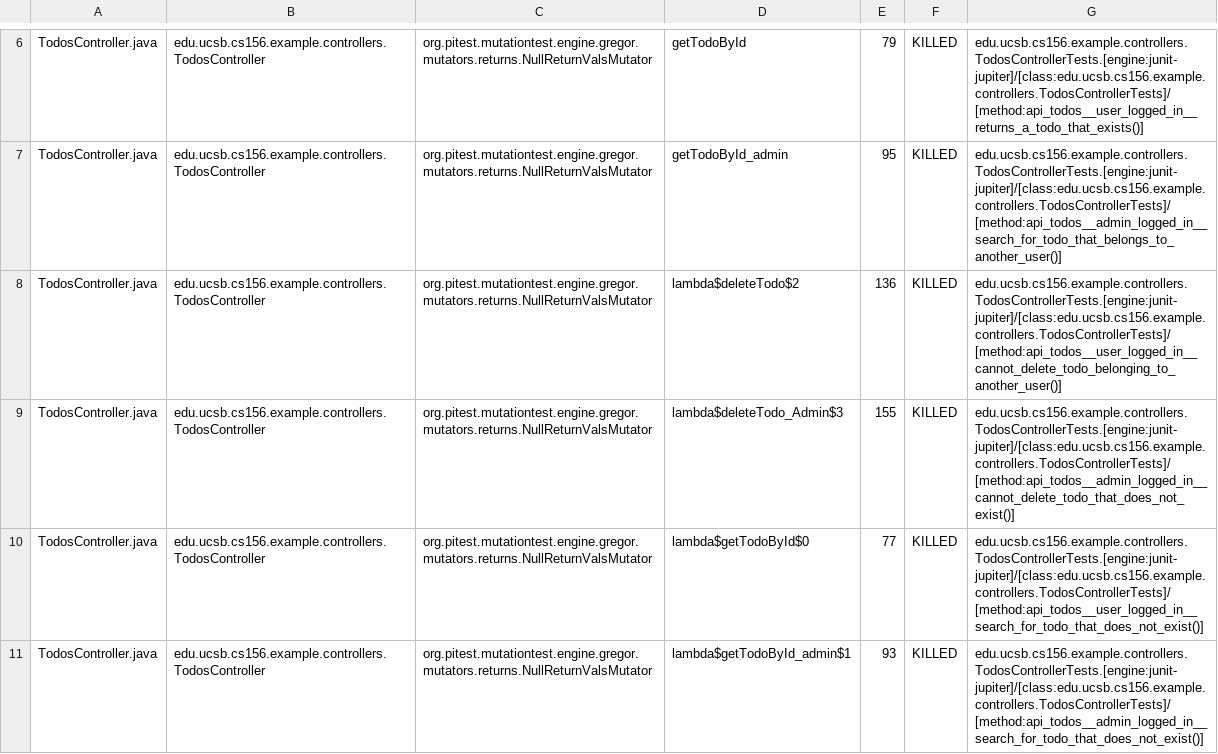
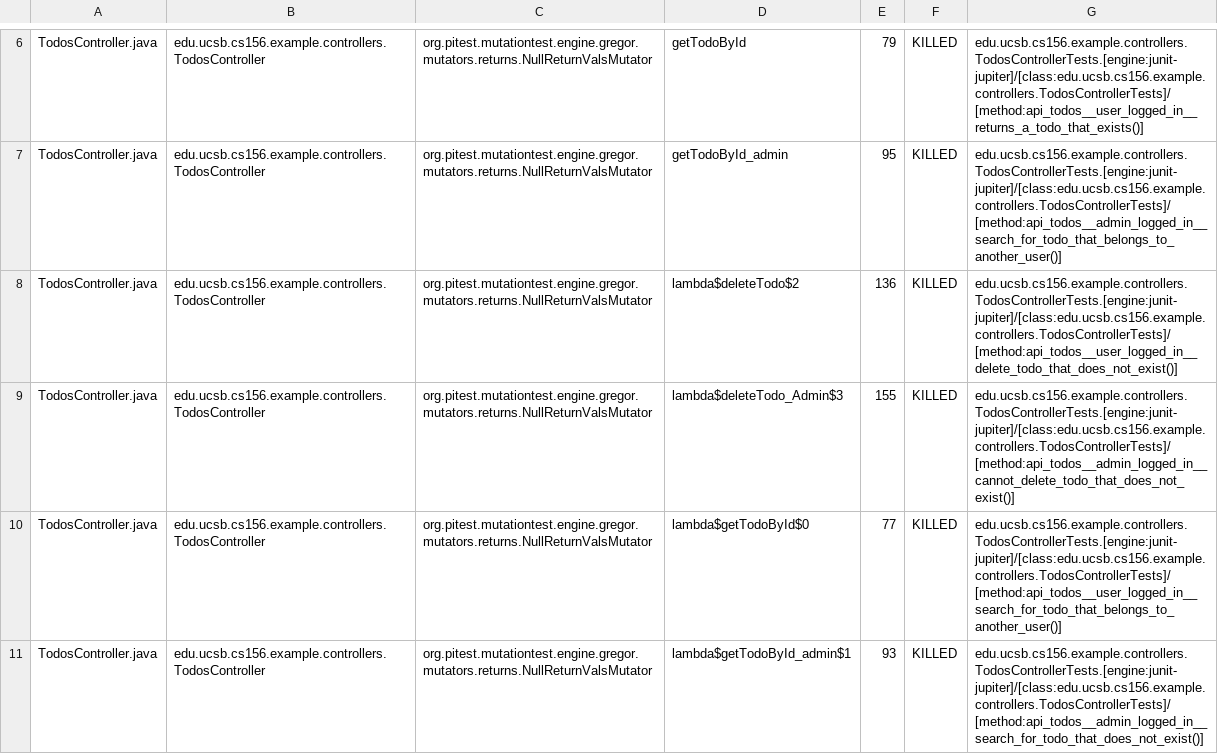
Before and after one commit to ucsb-cs156-f24/jpa03-chloecweng, a CSV file: pitest/mutations.csv, drawn as a sheet; only a part is shown, gaps mark what is left out; the diff covers the shown part only.

Commit message:
Deploying to gh-pages from @ ucsb-cs156-f24/jpa03-chloecweng@dedfa55feae7b60dd6534372506167e0644006a4 🚀

```diff
--- a/pitest/mutations.csv
+++ b/pitest/mutations.csv
@@ -7,5 +7,5 @@ TodosController.java,edu.ucsb.cs156.example.controllers.TodosController,org.pite
 TodosController.java,edu.ucsb.cs156.example.controllers.TodosController,org.pitest.mutationtest.engine.gregor.mutators.returns.NullReturnValsMutator,getTodoById_admin,95,KILLED,edu.ucsb.cs156.example.controllers.TodosControllerTests.[engine:junit-jupiter]/[class:edu.ucsb.cs156.example.controllers.TodosControllerTests]/[method:api_todos__admin_logged_in__search_for_todo_that_belongs_to_another_user()]
-TodosController.java,edu.ucsb.cs156.example.controllers.TodosController,org.pitest.mutationtest.engine.gregor.mutators.returns.NullReturnValsMutator,lambda$deleteTodo$2,136,KILLED,edu.ucsb.cs156.example.controllers.TodosControllerTests.[engine:junit-jupiter]/[class:edu.ucsb.cs156.example.controllers.TodosControllerTests]/[method:api_todos__user_logged_in__cannot_delete_todo_belonging_to_another_user()]
+TodosController.java,edu.ucsb.cs156.example.controllers.TodosController,org.pitest.mutationtest.engine.gregor.mutators.returns.NullReturnValsMutator,lambda$deleteTodo$2,136,KILLED,edu.ucsb.cs156.example.controllers.TodosControllerTests.[engine:junit-jupiter]/[class:edu.ucsb.cs156.example.controllers.TodosControllerTests]/[method:api_todos__user_logged_in__delete_todo_that_does_not_exist()]
 TodosController.java,edu.ucsb.cs156.example.controllers.TodosController,org.pitest.mutationtest.engine.gregor.mutators.returns.NullReturnValsMutator,lambda$deleteTodo_Admin$3,155,KILLED,edu.ucsb.cs156.example.controllers.TodosControllerTests.[engine:junit-jupiter]/[class:edu.ucsb.cs156.example.controllers.TodosControllerTests]/[method:api_todos__admin_logged_in__cannot_delete_todo_that_does_not_exist()]
-TodosController.java,edu.ucsb.cs156.example.controllers.TodosController,org.pitest.mutationtest.engine.gregor.mutators.returns.NullReturnValsMutator,lambda$getTodoById$0,77,KILLED,edu.ucsb.cs156.example.controllers.TodosControllerTests.[engine:junit-jupiter]/[class:edu.ucsb.cs156.example.controllers.TodosControllerTests]/[method:api_todos__user_logged_in__search_for_todo_that_does_not_exist()]
+TodosController.java,edu.ucsb.cs156.example.controllers.TodosController,org.pitest.mutationtest.engine.gregor.mutators.returns.NullReturnValsMutator,lambda$getTodoById$0,77,KILLED,edu.ucsb.cs156.example.controllers.TodosControllerTests.[engine:junit-jupiter]/[class:edu.ucsb.cs156.example.controllers.TodosControllerTests]/[method:api_todos__user_logged_in__search_for_todo_that_belongs_to_another_user()]
 TodosController.java,edu.ucsb.cs156.example.controllers.TodosController,org.pitest.mutationtest.engine.gregor.mutators.returns.NullReturnValsMutator,lambda$getTodoById_admin$1,93,KILLED,edu.ucsb.cs156.example.controllers.TodosControllerTests.[engine:junit-jupiter]/[class:edu.ucsb.cs156.example.controllers.TodosControllerTests]/[method:api_todos__admin_logged_in__search_for_todo_that_does_not_exist()]
```
Also changed, not shown: 2 edited cells elsewhere in this file, 10 other files.
